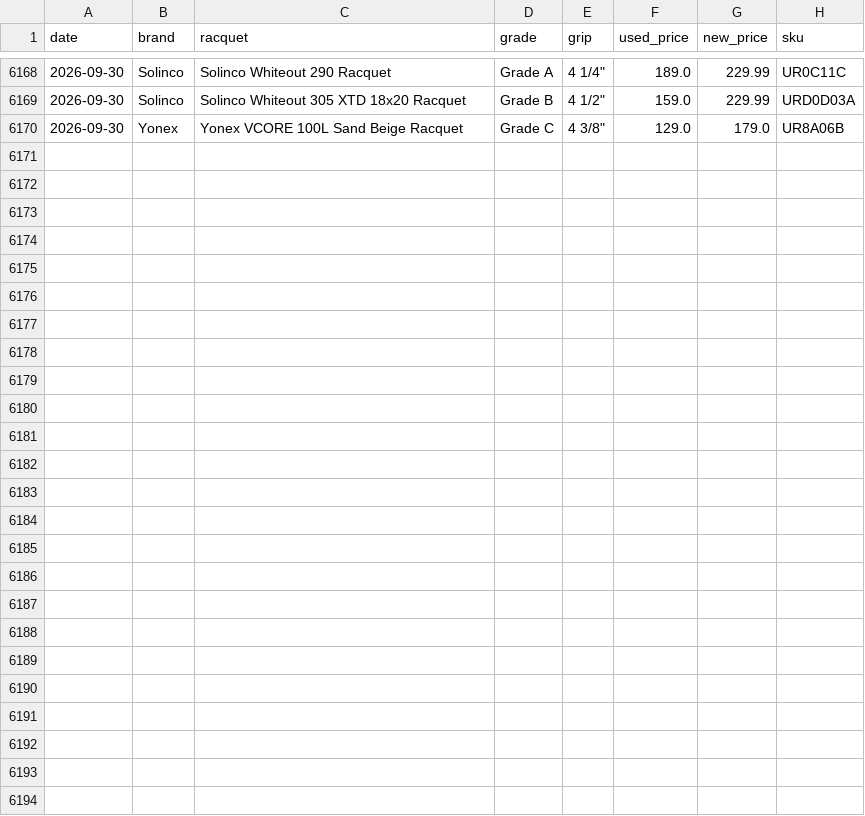
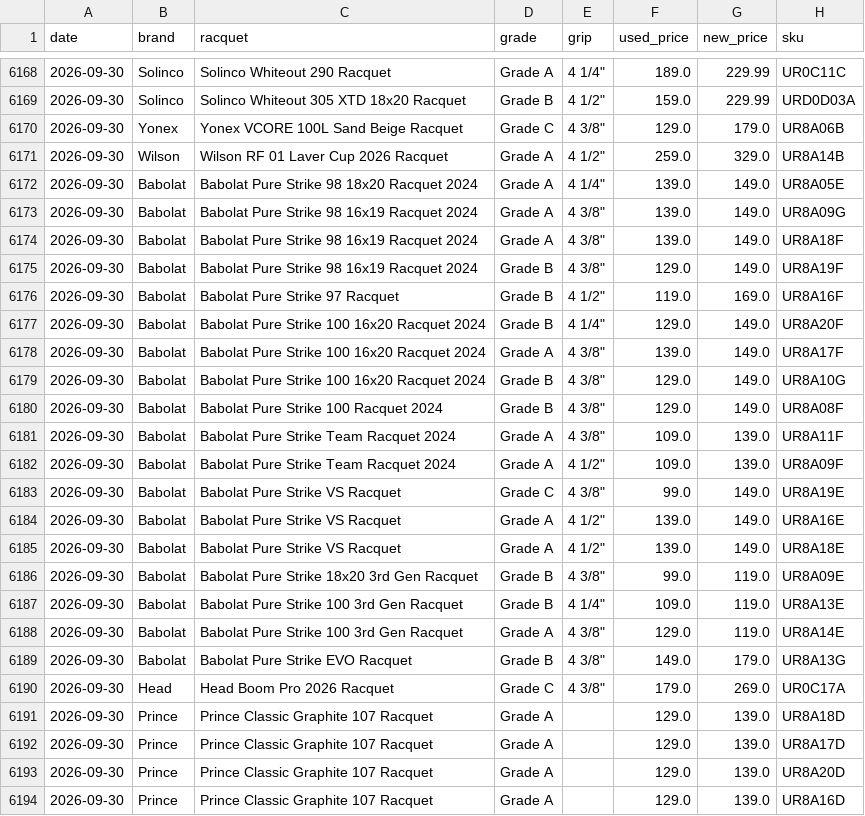
Before and after one commit to shudengnyc/tw-used-racket-tracker, a CSV file: history.csv, drawn as a sheet; only a part is shown, gaps mark what is left out; the diff names each change by its address in the sheet, - before the commit and + after, or states it on an @@ line.

```diff
--- a/history.csv
+++ b/history.csv
+row 6171: 2026-09-30 | Wilson | Wilson RF 01 Laver Cup 2026 Racquet | Grade A | 4 1/2" | 259.0 | 329.0 | UR8A14B
+row 6172: 2026-09-30 | Babolat | Babolat Pure Strike 98 18x20 Racquet 2024 | Grade A | 4 1/4" | 139.0 | 149.0 | UR8A05E
+row 6173: 2026-09-30 | Babolat | Babolat Pure Strike 98 16x19 Racquet 2024 | Grade A | 4 3/8" | 139.0 | 149.0 | UR8A09G
+row 6174: 2026-09-30 | Babolat | Babolat Pure Strike 98 16x19 Racquet 2024 | Grade A | 4 3/8" | 139.0 | 149.0 | UR8A18F
+row 6175: 2026-09-30 | Babolat | Babolat Pure Strike 98 16x19 Racquet 2024 | Grade B | 4 3/8" | 129.0 | 149.0 | UR8A19F
+row 6176: 2026-09-30 | Babolat | Babolat Pure Strike 97 Racquet | Grade B | 4 1/2" | 119.0 | 169.0 | UR8A16F
+row 6177: 2026-09-30 | Babolat | Babolat Pure Strike 100 16x20 Racquet 2024 | Grade B | 4 1/4" | 129.0 | 149.0 | UR8A20F
+row 6178: 2026-09-30 | Babolat | Babolat Pure Strike 100 16x20 Racquet 2024 | Grade A | 4 3/8" | 139.0 | 149.0 | UR8A17F
+row 6179: 2026-09-30 | Babolat | Babolat Pure Strike 100 16x20 Racquet 2024 | Grade B | 4 3/8" | 129.0 | 149.0 | UR8A10G
+row 6180: 2026-09-30 | Babolat | Babolat Pure Strike 100 Racquet 2024 | Grade B | 4 3/8" | 129.0 | 149.0 | UR8A08F
+row 6181: 2026-09-30 | Babolat | Babolat Pure Strike Team Racquet 2024 | Grade A | 4 3/8" | 109.0 | 139.0 | UR8A11F
+row 6182: 2026-09-30 | Babolat | Babolat Pure Strike Team Racquet 2024 | Grade A | 4 1/2" | 109.0 | 139.0 | UR8A09F
+row 6183: 2026-09-30 | Babolat | Babolat Pure Strike VS Racquet | Grade C | 4 3/8" | 99.0 | 149.0 | UR8A19E
+row 6184: 2026-09-30 | Babolat | Babolat Pure Strike VS Racquet | Grade A | 4 1/2" | 139.0 | 149.0 | UR8A16E
+row 6185: 2026-09-30 | Babolat | Babolat Pure Strike VS Racquet | Grade A | 4 1/2" | 139.0 | 149.0 | UR8A18E
+row 6186: 2026-09-30 | Babolat | Babolat Pure Strike 18x20 3rd Gen Racquet | Grade B | 4 3/8" | 99.0 | 119.0 | UR8A09E
+row 6187: 2026-09-30 | Babolat | Babolat Pure Strike 100 3rd Gen Racquet | Grade B | 4 1/4" | 109.0 | 119.0 | UR8A13E
+row 6188: 2026-09-30 | Babolat | Babolat Pure Strike 100 3rd Gen Racquet | Grade A | 4 3/8" | 129.0 | 119.0 | UR8A14E
+row 6189: 2026-09-30 | Babolat | Babolat Pure Strike EVO Racquet | Grade B | 4 3/8" | 149.0 | 179.0 | UR8A13G
+row 6190: 2026-09-30 | Head | Head Boom Pro 2026 Racquet | Grade C | 4 3/8" | 179.0 | 269.0 | UR0C17A
+row 6191: 2026-09-30 | Prince | Prince Classic Graphite 107 Racquet | Grade A |  | 129.0 | 139.0 | UR8A18D
+row 6192: 2026-09-30 | Prince | Prince Classic Graphite 107 Racquet | Grade A |  | 129.0 | 139.0 | UR8A17D
+row 6193: 2026-09-30 | Prince | Prince Classic Graphite 107 Racquet | Grade A |  | 129.0 | 139.0 | UR8A20D
+row 6194: 2026-09-30 | Prince | Prince Classic Graphite 107 Racquet | Grade A |  | 129.0 | 139.0 | UR8A16D
```
Also changed, not shown: 26 other files.
